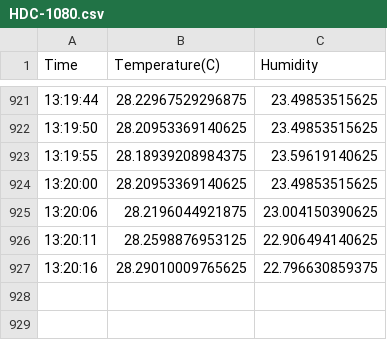
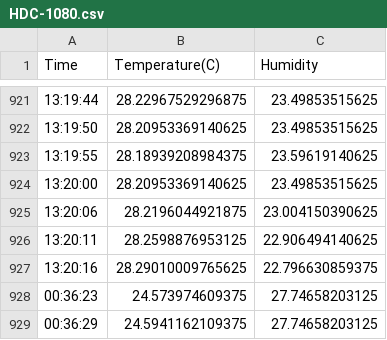
Before and after one commit to CxrlosKenobi/SIMESAT-CanSat-V2, a CSV file: Module_Script/HDC-1080/HDC-1080.csv, drawn as a sheet; only a part is shown, gaps mark what is left out.

```diff
--- a/Module_Script/HDC-1080/HDC-1080.csv
+++ b/Module_Script/HDC-1080/HDC-1080.csv
@@ -927 +927,3 @@ Time,Temperature(C),Humidity
 13:20:16,28.29010009765625,22.796630859375
+00:36:23,24.573974609375,27.74658203125
+00:36:29,24.5941162109375,27.74658203125
```
Also changed, not shown: 4 other files.
